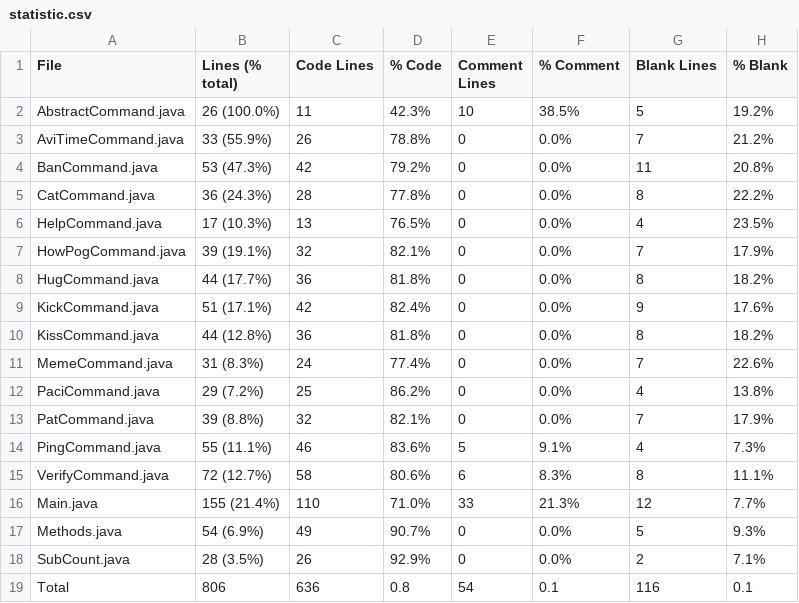
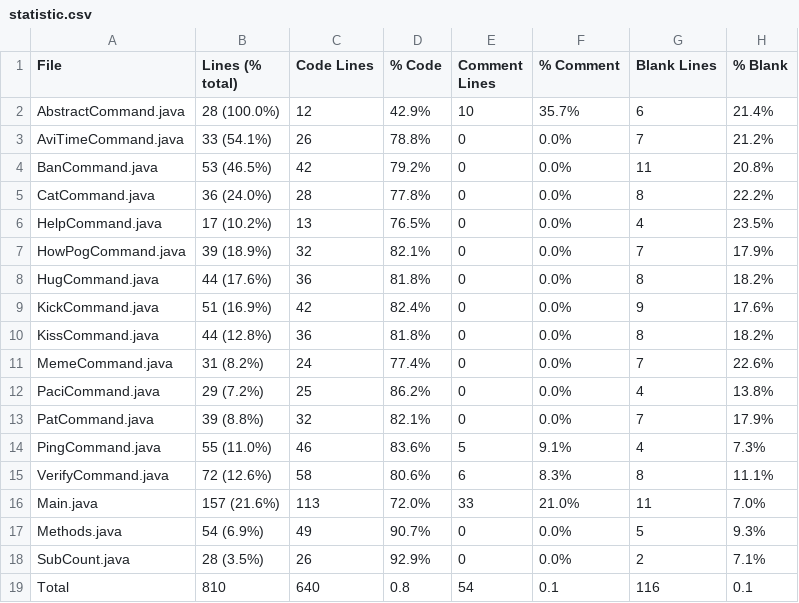
Before and after one commit to Smaltin/AvilonSubBot, a CSV file: statistic.csv, drawn as a sheet.

```diff
--- a/statistic.csv
+++ b/statistic.csv
@@ -1,19 +1,19 @@
 File,Lines (% total),Code Lines,% Code,Comment Lines,% Comment,Blank Lines,% Blank
-AbstractCommand.java,26 (100.0%),11,42.3%,10,38.5%,5,19.2%
-AviTimeCommand.java,33 (55.9%),26,78.8%,0,0.0%,7,21.2%
-BanCommand.java,53 (47.3%),42,79.2%,0,0.0%,11,20.8%
-CatCommand.java,36 (24.3%),28,77.8%,0,0.0%,8,22.2%
-HelpCommand.java,17 (10.3%),13,76.5%,0,0.0%,4,23.5%
-HowPogCommand.java,39 (19.1%),32,82.1%,0,0.0%,7,17.9%
-HugCommand.java,44 (17.7%),36,81.8%,0,0.0%,8,18.2%
-KickCommand.java,51 (17.1%),42,82.4%,0,0.0%,9,17.6%
+AbstractCommand.java,28 (100.0%),12,42.9%,10,35.7%,6,21.4%
+AviTimeCommand.java,33 (54.1%),26,78.8%,0,0.0%,7,21.2%
+BanCommand.java,53 (46.5%),42,79.2%,0,0.0%,11,20.8%
+CatCommand.java,36 (24.0%),28,77.8%,0,0.0%,8,22.2%
+HelpCommand.java,17 (10.2%),13,76.5%,0,0.0%,4,23.5%
+HowPogCommand.java,39 (18.9%),32,82.1%,0,0.0%,7,17.9%
+HugCommand.java,44 (17.6%),36,81.8%,0,0.0%,8,18.2%
+KickCommand.java,51 (16.9%),42,82.4%,0,0.0%,9,17.6%
 KissCommand.java,44 (12.8%),36,81.8%,0,0.0%,8,18.2%
-MemeCommand.java,31 (8.3%),24,77.4%,0,0.0%,7,22.6%
+MemeCommand.java,31 (8.2%),24,77.4%,0,0.0%,7,22.6%
 PaciCommand.java,29 (7.2%),25,86.2%,0,0.0%,4,13.8%
 PatCommand.java,39 (8.8%),32,82.1%,0,0.0%,7,17.9%
-PingCommand.java,55 (11.1%),46,83.6%,5,9.1%,4,7.3%
-VerifyCommand.java,72 (12.7%),58,80.6%,6,8.3%,8,11.1%
-Main.java,155 (21.4%),110,71.0%,33,21.3%,12,7.7%
+PingCommand.java,55 (11.0%),46,83.6%,5,9.1%,4,7.3%
+VerifyCommand.java,72 (12.6%),58,80.6%,6,8.3%,8,11.1%
+Main.java,157 (21.6%),113,72.0%,33,21.0%,11,7.0%
 Methods.java,54 (6.9%),49,90.7%,0,0.0%,5,9.3%
 SubCount.java,28 (3.5%),26,92.9%,0,0.0%,2,7.1%
-Total,806,636,0.8,54,0.1,116,0.1
+Total,810,640,0.8,54,0.1,116,0.1
```
Also changed, not shown: 33 other files.
